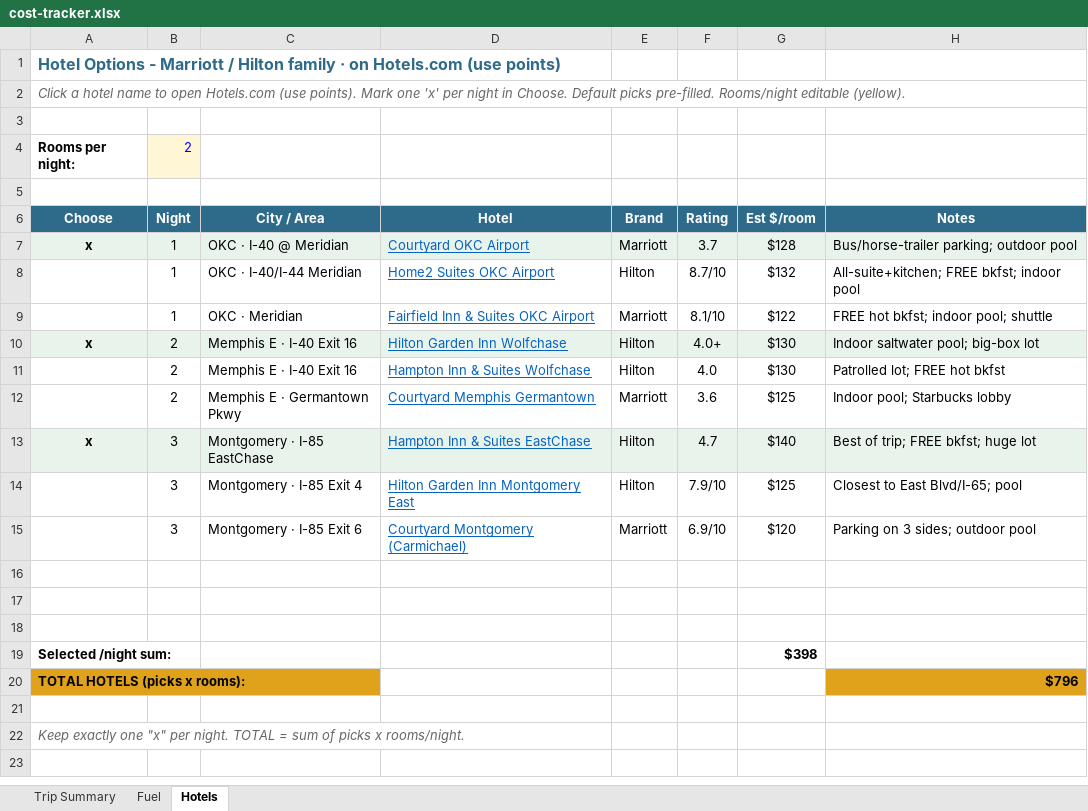
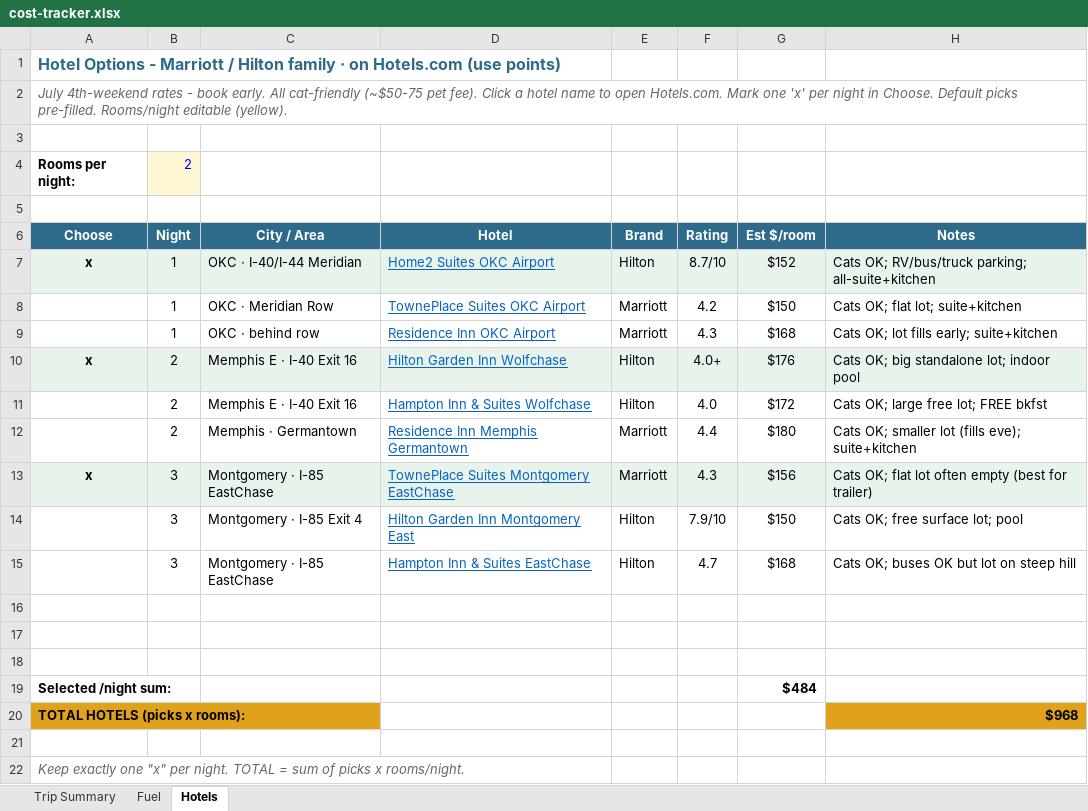
Before and after one commit to Meditated1/friday-films-roadkit, an Excel workbook: cost-tracker.xlsx, sheet Hotels, drawn as a sheet; values as stored, in another font and other column widths than the file's, no borders; removed rows and columns are numbered as before the commit, all else as after; the diff names each change by its address in the sheet, - before the commit and + after, or states it on an @@ line.

Commit message:
July 3 dates, cat-friendly + trailer-checked hotels, atlas label fixes

```diff
--- a/cost-tracker.xlsx (sheet Hotels)
+++ b/cost-tracker.xlsx (sheet Hotels)
-A2 (Choose): Click a hotel name to open Hotels.com (use points). Mark one…
+A2 (Choose): July 4th-weekend rates - book early. All cat-friendly (~$50-75 pet fee). Click a hotel name to open Hotels.com. Mark one…
-row 7: x | 1 | OKC · I-40 @ Meridian | Courtyard OKC Airport | Marriott | 3.7 | $128 | Bus/horse-trailer parking; outdoor pool
-A7 (Choose): (empty)
+A7 (Choose): x
-A7:H7 fill: none
+A7:H7 fill: #E8F3EC
-G7 (Est $/room): $132
+G7 (Est $/room): $152
-H7 (Notes): All-suite+kitchen; FREE bkfst; indoor pool
+H7 (Notes): Cats OK; RV/bus/truck parking; all-suite+kitchen
-row 9:  | 1 | OKC · Meridian | Fairfield Inn & Suites OKC Airport | Marriott | 8.1/10 | $122 | FREE hot bkfst; indoor pool; shuttle
+row 8:  | 1 | OKC · Meridian Row | TownePlace Suites OKC Airport | Marriott | 4.2 | $150 | Cats OK; flat lot; suite+kitchen
+row 9:  | 1 | OKC · behind row | Residence Inn OKC Airport | Marriott | 4.3 | $168 | Cats OK; lot fills early; suite+kitchen
-G10 (Est $/room): $130
+G10 (Est $/room): $176
-H10 (Notes): Indoor saltwater pool; big-box lot
+H10 (Notes): Cats OK; big standalone lot; indoor pool
-G11 (Est $/room): $130
+G11 (Est $/room): $172
-H11 (Notes): Patrolled lot; FREE hot bkfst
+H11 (Notes): Cats OK; large free lot; FREE bkfst
-row 12:  | 2 | Memphis E · Germantown Pkwy | Courtyard Memphis Germantown | Marriott | 3.6 | $125 | Indoor pool; Starbucks lobby
+row 12:  | 2 | Memphis · Germantown | Residence Inn Memphis Germantown | Marriott | 4.4 | $180 | Cats OK; smaller lot (fills eve); suite+kitchen
-D13 (Hotel): Hampton Inn & Suites EastChase
+D13 (Hotel): TownePlace Suites Montgomery EastChase
-E13 (Brand): Hilton
+E13 (Brand): Marriott
-F13 (Rating): 4.7
+F13 (Rating): 4.3
-G13 (Est $/room): $140
+G13 (Est $/room): $156
-H13 (Notes): Best of trip; FREE bkfst; huge lot
+H13 (Notes): Cats OK; flat lot often empty (best for trailer)
-G14 (Est $/room): $125
+G14 (Est $/room): $150
-H14 (Notes): Closest to East Blvd/I-65; pool
+H14 (Notes): Cats OK; free surface lot; pool
-row 15:  | 3 | Montgomery · I-85 Exit 6 | Courtyard Montgomery (Carmichael) | Marriott | 6.9/10 | $120 | Parking on 3 sides; outdoor pool
+row 15:  | 3 | Montgomery · I-85 EastChase | Hampton Inn & Suites EastChase | Hilton | 4.7 | $168 | Cats OK; buses OK but lot on steep hill
-G19 (Est $/room): $398
+G19 (Est $/room): $484
-H20 (Notes): $796
+H20 (Notes): $968
```
Also changed, not shown: sheet Trip Summary, 5 other files.
